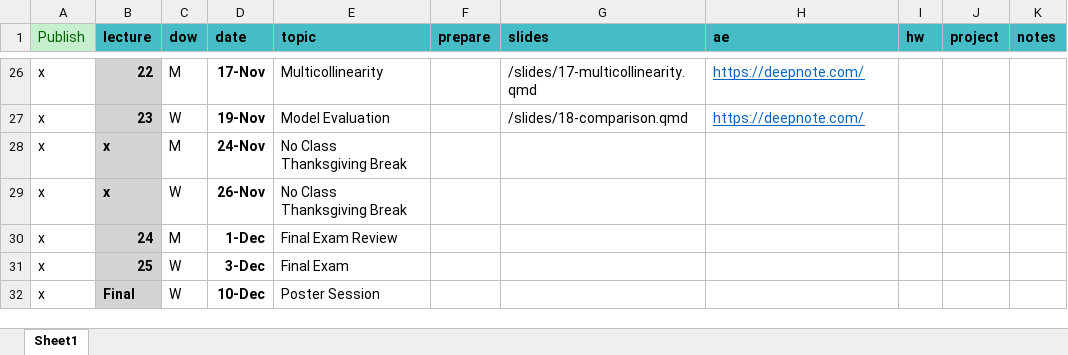
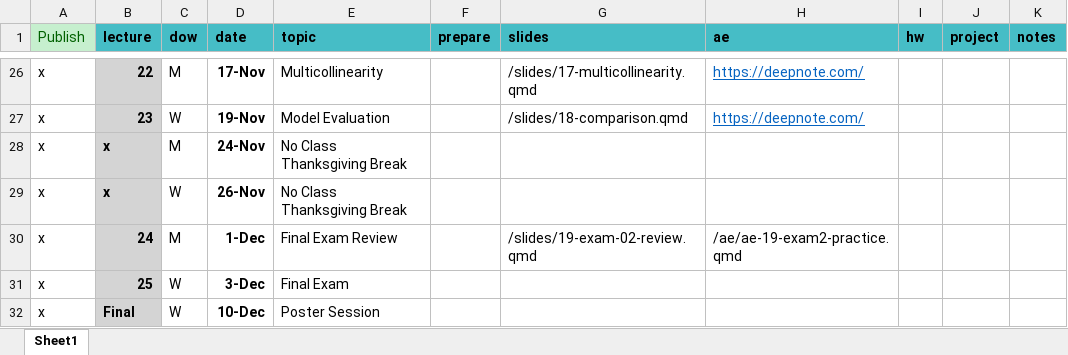
Before and after one commit to MATH2025FA25/MATH2025FA25, an Excel workbook: schedule.xlsx, sheet Sheet1, drawn as a sheet; only a part is shown, gaps mark what is left out; values as stored, in another font and other column widths than the file's, no borders; the diff names each change by its address in the sheet, - before the commit and + after, or states it on an @@ line.

Commit message:
Adding exam 2 stuff

```diff
--- a/schedule.xlsx (sheet Sheet1)
+++ b/schedule.xlsx (sheet Sheet1)
-G30 (slides): (empty)
+G30 (slides): /slides/19-exam-02-review.qmd
-H30 (ae): (empty)
+H30 (ae): /ae/ae-19-exam2-practice.qmd
```
Also changed, not shown: 12 other files.
